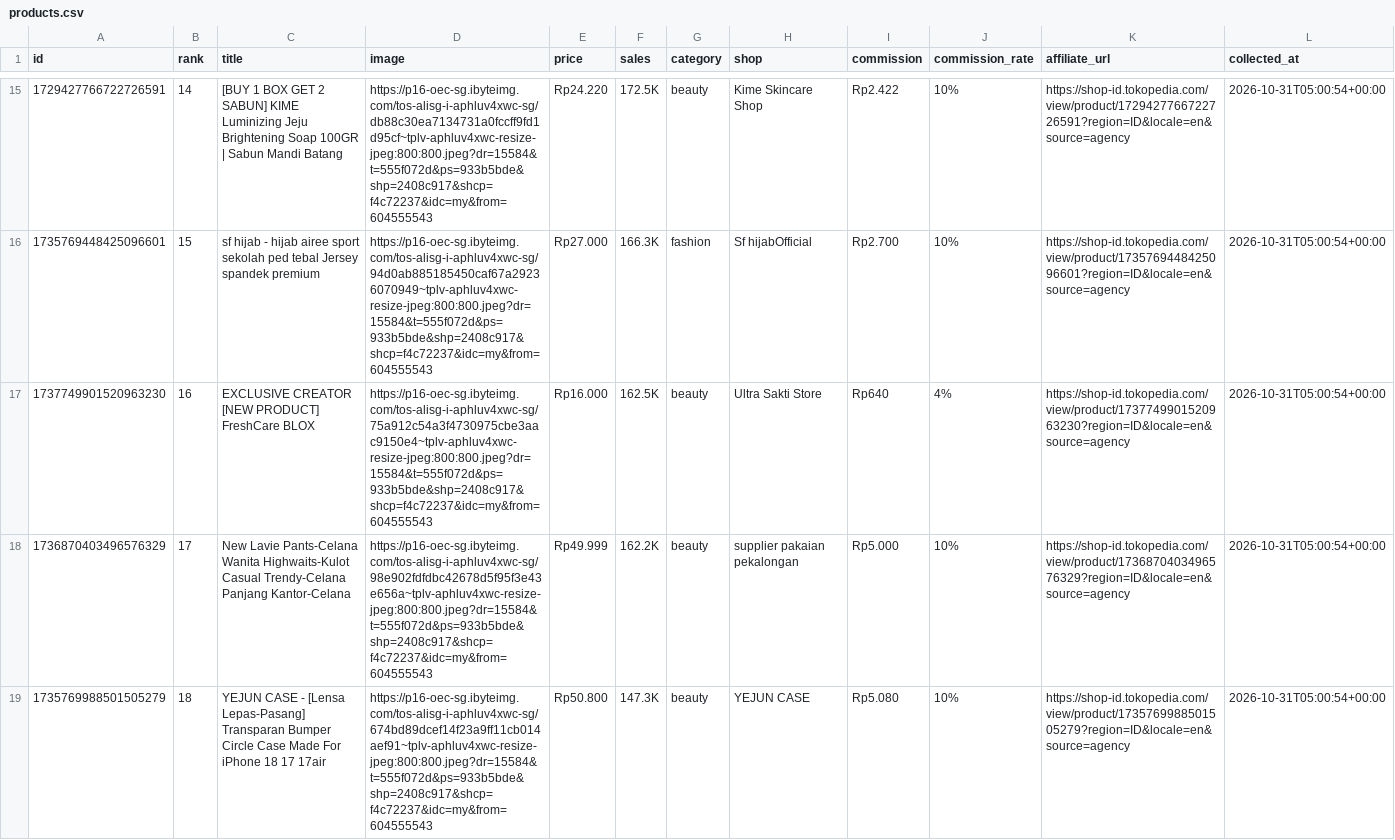
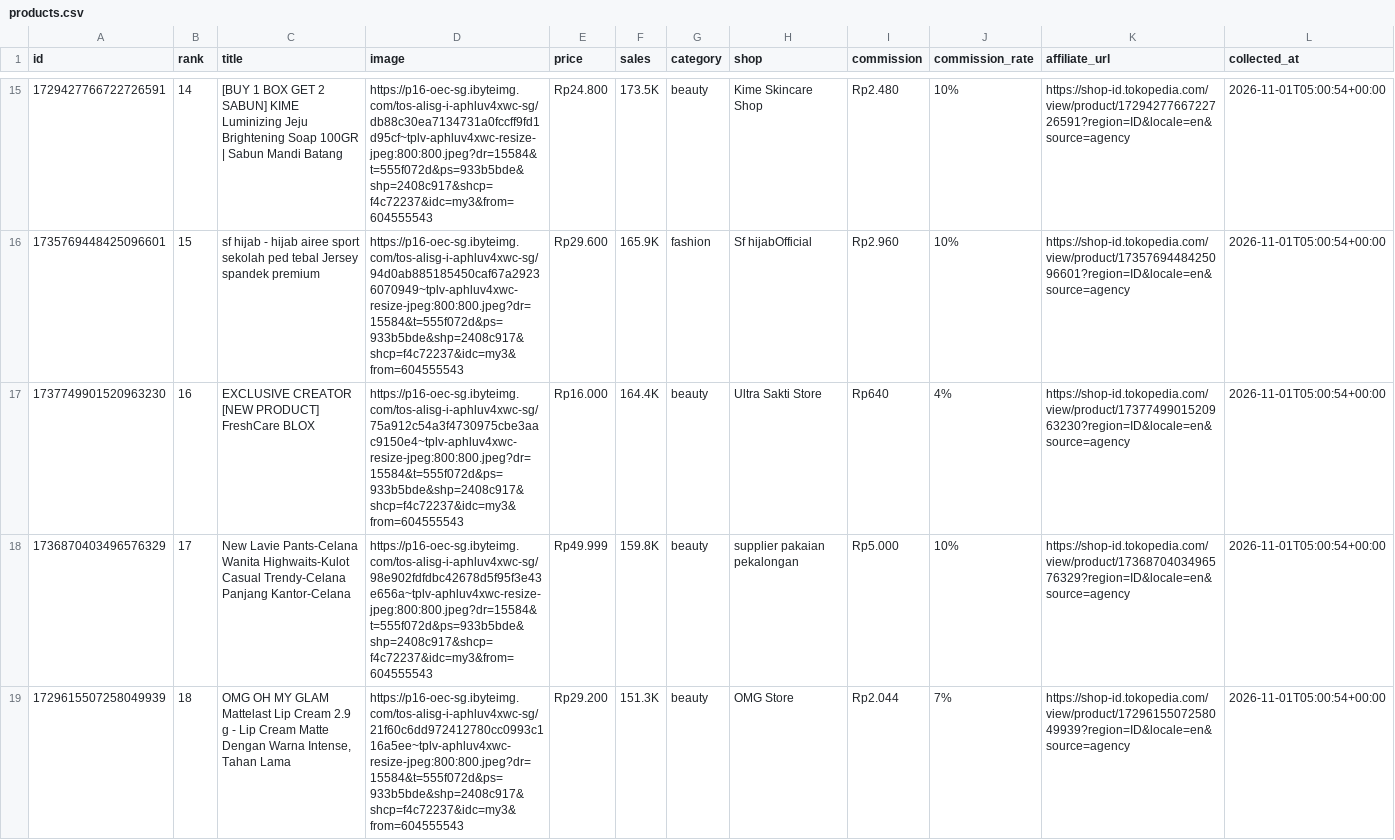
Before and after one commit to junuee-ctrl/lagitren, a CSV file: collector/products.csv, drawn as a sheet; only a part is shown, gaps mark what is left out; the diff covers the shown part only.

```diff
--- a/collector/products.csv
+++ b/collector/products.csv
@@ -15,5 +15,5 @@ id,rank,title,image,price,sales,category,shop,commission,commission_rate,affilia
-1729427766722726591,14,[BUY 1 BOX GET 2 SABUN] KIME Luminizing Jeju Brightening Soap 100GR | Sabun Mandi Batang,https://p16-oec-sg.ibyteimg.com/tos-alisg-i-aphluv4xwc-sg/db88c30ea7134731a0fccff9fd1d95cf~tplv-aphluv4xwc-resize-jpeg:800:800.jpeg?dr=15584&t=555f072d&ps=933b5bde&shp=2408c917&shcp=f4c72237&idc=my&from=604555543,Rp24.220,172.5K,beauty,Kime Skincare Shop,Rp2.422,10%,https://shop-id.tokopedia.com/view/product/1729427766722726591?region=ID&locale=en&source=agency,2026-10-31T05:00:54+00:00
-1735769448425096601,15,sf hijab - hijab airee sport sekolah ped tebal Jersey spandek premium,https://p16-oec-sg.ibyteimg.com/tos-alisg-i-aphluv4xwc-sg/94d0ab885185450caf67a29236070949~tplv-aphluv4xwc-resize-jpeg:800:800.jpeg?dr=15584&t=555f072d&ps=933b5bde&shp=2408c917&shcp=f4c72237&idc=my&from=604555543,Rp27.000,166.3K,fashion,Sf hijabOfficial,Rp2.700,10%,https://shop-id.tokopedia.com/view/product/1735769448425096601?region=ID&locale=en&source=agency,2026-10-31T05:00:54+00:00
-1737749901520963230,16,EXCLUSIVE CREATOR [NEW PRODUCT] FreshCare BLOX,https://p16-oec-sg.ibyteimg.com/tos-alisg-i-aphluv4xwc-sg/75a912c54a3f4730975cbe3aac9150e4~tplv-aphluv4xwc-resize-jpeg:800:800.jpeg?dr=15584&t=555f072d&ps=933b5bde&shp=2408c917&shcp=f4c72237&idc=my&from=604555543,Rp16.000,162.5K,beauty,Ultra Sakti Store,Rp640,4%,https://shop-id.tokopedia.com/view/product/1737749901520963230?region=ID&locale=en&source=agency,2026-10-31T05:00:54+00:00
-1736870403496576329,17,New Lavie Pants-Celana Wanita Highwaits-Kulot Casual Trendy-Celana Panjang Kantor-Celana,https://p16-oec-sg.ibyteimg.com/tos-alisg-i-aphluv4xwc-sg/98e902fdfdbc42678d5f95f3e43e656a~tplv-aphluv4xwc-resize-jpeg:800:800.jpeg?dr=15584&t=555f072d&ps=933b5bde&shp=2408c917&shcp=f4c72237&idc=my&from=604555543,Rp49.999,162.2K,beauty,supplier pakaian pekalongan,Rp5.000,10%,https://shop-id.tokopedia.com/view/product/1736870403496576329?region=ID&locale=en&source=agency,2026-10-31T05:00:54+00:00
-1735769988501505279,18,YEJUN CASE - [Lensa Lepas-Pasang] Transparan Bumper Circle Case Made For iPhone 18 17 17air,https://p16-oec-sg.ibyteimg.com/tos-alisg-i-aphluv4xwc-sg/674bd89dcef14f23a9ff11cb014aef91~tplv-aphluv4xwc-resize-jpeg:800:800.jpeg?dr=15584&t=555f072d&ps=933b5bde&shp=2408c917&shcp=f4c72237&idc=my&from=604555543,Rp50.800,147.3K,beauty,YEJUN CASE,Rp5.080,10%,https://shop-id.tokopedia.com/view/product/1735769988501505279?region=ID&locale=en&source=agency,2026-10-31T05:00:54+00:00
+1729427766722726591,14,[BUY 1 BOX GET 2 SABUN] KIME Luminizing Jeju Brightening Soap 100GR | Sabun Mandi Batang,https://p16-oec-sg.ibyteimg.com/tos-alisg-i-aphluv4xwc-sg/db88c30ea7134731a0fccff9fd1d95cf~tplv-aphluv4xwc-resize-jpeg:800:800.jpeg?dr=15584&t=555f072d&ps=933b5bde&shp=2408c917&shcp=f4c72237&idc=my3&from=604555543,Rp24.800,173.5K,beauty,Kime Skincare Shop,Rp2.480,10%,https://shop-id.tokopedia.com/view/product/1729427766722726591?region=ID&locale=en&source=agency,2026-11-01T05:00:54+00:00
+1735769448425096601,15,sf hijab - hijab airee sport sekolah ped tebal Jersey spandek premium,https://p16-oec-sg.ibyteimg.com/tos-alisg-i-aphluv4xwc-sg/94d0ab885185450caf67a29236070949~tplv-aphluv4xwc-resize-jpeg:800:800.jpeg?dr=15584&t=555f072d&ps=933b5bde&shp=2408c917&shcp=f4c72237&idc=my3&from=604555543,Rp29.600,165.9K,fashion,Sf hijabOfficial,Rp2.960,10%,https://shop-id.tokopedia.com/view/product/1735769448425096601?region=ID&locale=en&source=agency,2026-11-01T05:00:54+00:00
+1737749901520963230,16,EXCLUSIVE CREATOR [NEW PRODUCT] FreshCare BLOX,https://p16-oec-sg.ibyteimg.com/tos-alisg-i-aphluv4xwc-sg/75a912c54a3f4730975cbe3aac9150e4~tplv-aphluv4xwc-resize-jpeg:800:800.jpeg?dr=15584&t=555f072d&ps=933b5bde&shp=2408c917&shcp=f4c72237&idc=my3&from=604555543,Rp16.000,164.4K,beauty,Ultra Sakti Store,Rp640,4%,https://shop-id.tokopedia.com/view/product/1737749901520963230?region=ID&locale=en&source=agency,2026-11-01T05:00:54+00:00
+1736870403496576329,17,New Lavie Pants-Celana Wanita Highwaits-Kulot Casual Trendy-Celana Panjang Kantor-Celana,https://p16-oec-sg.ibyteimg.com/tos-alisg-i-aphluv4xwc-sg/98e902fdfdbc42678d5f95f3e43e656a~tplv-aphluv4xwc-resize-jpeg:800:800.jpeg?dr=15584&t=555f072d&ps=933b5bde&shp=2408c917&shcp=f4c72237&idc=my3&from=604555543,Rp49.999,159.8K,beauty,supplier pakaian pekalongan,Rp5.000,10%,https://shop-id.tokopedia.com/view/product/1736870403496576329?region=ID&locale=en&source=agency,2026-11-01T05:00:54+00:00
+1729615507258049939,18,"OMG OH MY GLAM Mattelast Lip Cream 2.9 g - Lip Cream Matte Dengan Warna Intense, Tahan Lama",https://p16-oec-sg.ibyteimg.com/tos-alisg-i-aphluv4xwc-sg/21f60c6dd972412780cc0993c116a5ee~tplv-aphluv4xwc-resize-jpeg:800:800.jpeg?dr=15584&t=555f072d&ps=933b5bde&shp=2408c917&shcp=f4c72237&idc=my3&from=604555543,Rp29.200,151.3K,beauty,OMG Store,Rp2.044,7%,https://shop-id.tokopedia.com/view/product/1729615507258049939?region=ID&locale=en&source=agency,2026-11-01T05:00:54+00:00
```
Also changed, not shown: 2 added rows, 2 removed rows and 36 edited cells elsewhere in this file.
